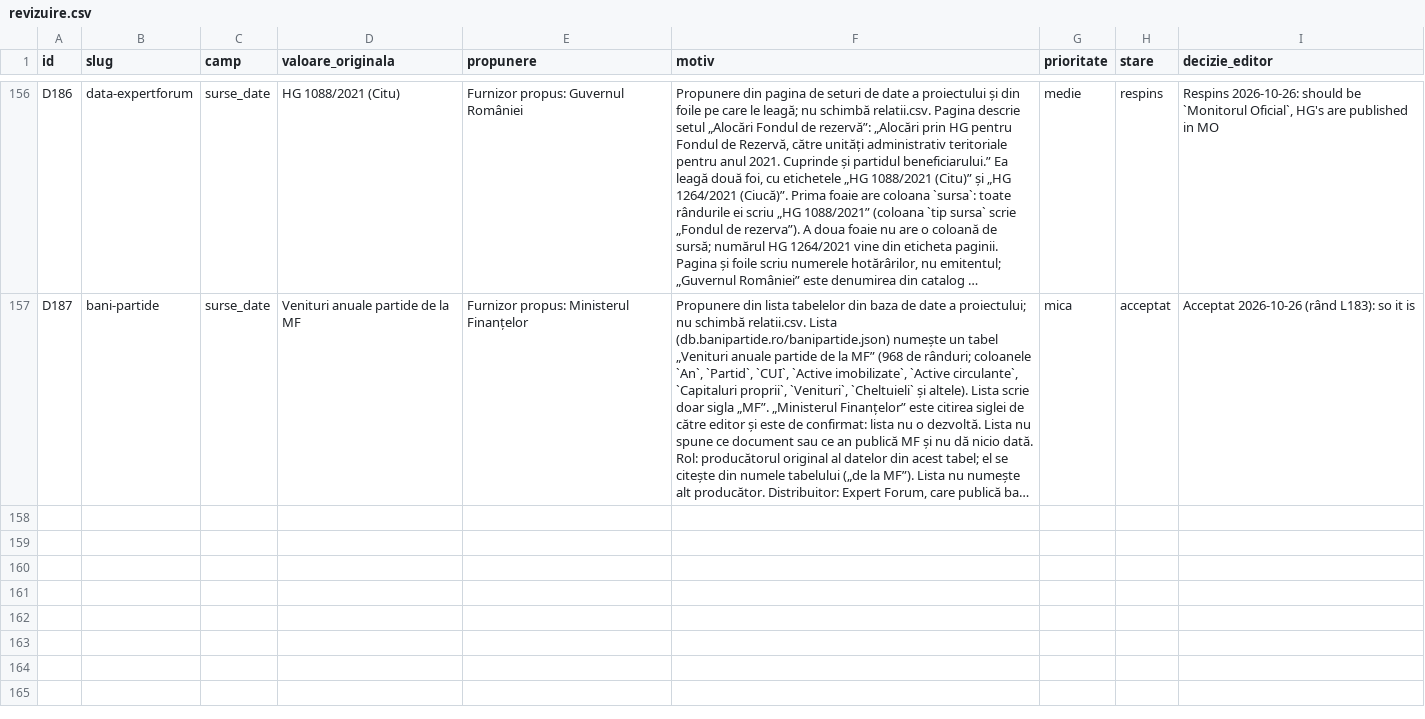
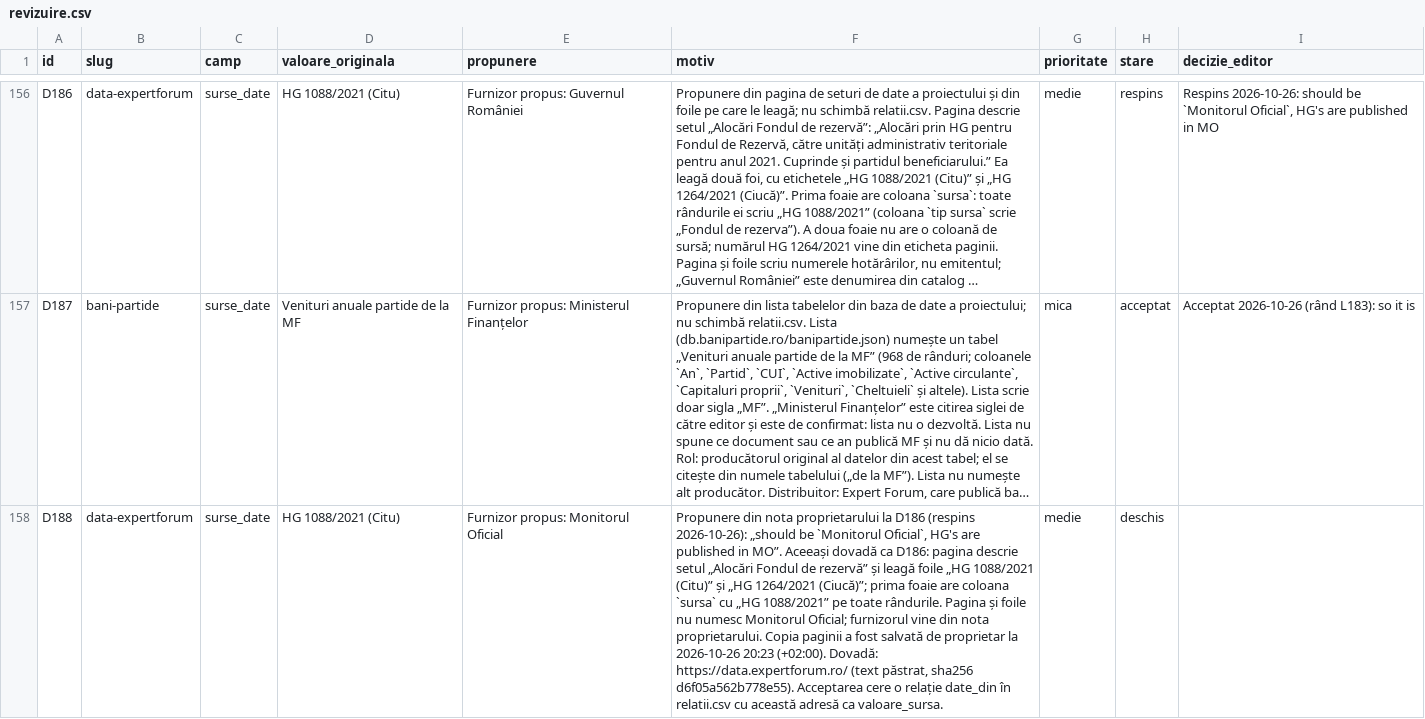
Before and after one commit to gov2-ro/awesome-civtech-ro, a CSV file: data/taxonomy-v2/integrare/revizuire.csv, drawn as a sheet; only a part is shown, gaps mark what is left out; long unchanged cells end in …; the diff names each change by its address in the sheet, - before the commit and + after, or states it on an @@ line.

```diff
--- a/data/taxonomy-v2/integrare/revizuire.csv
+++ b/data/taxonomy-v2/integrare/revizuire.csv
+row 158: D188 | data-expertforum | surse_date | HG 1088/2021 (Citu) | Furnizor propus: Monitorul Oficial | Propunere din nota proprietarului la D186 (respins 2026-10-26): „should be `Monitorul Oficial`, HG's are published in MO”. Aceeași dovadă ca D186: pagina descrie setul „Alocări Fondul de rezervă” și leagă foile „HG 1088/2021 (Citu)” și „HG 1264/2021 (Ciucă)”; prima foaie are coloana `sursa` cu „HG 1088/2021” pe toate rândurile. Pagina și foile nu numesc Monitorul Oficial; furnizorul vine din nota proprietarului. Copia paginii a fost salvată de proprietar la 2026-10-26 20:23 (+02:00). Dovadă: https://data.expertforum.ro/ (text păstrat, sha256 d6f05a562b778e55). Acceptarea cere o relație date_din în relatii.csv cu această adresă ca valoare_sursa. | medie | deschis
```
Also changed, not shown: data/taxonomy-v2/integrare/intrari.csv, 9 other files.
